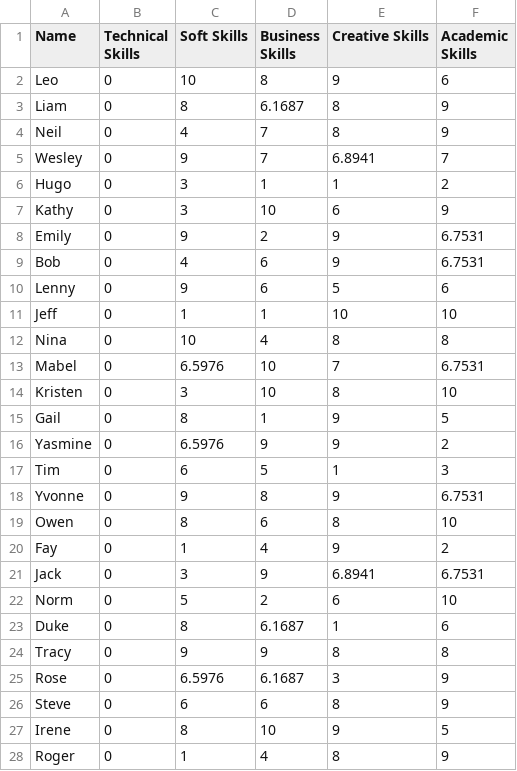
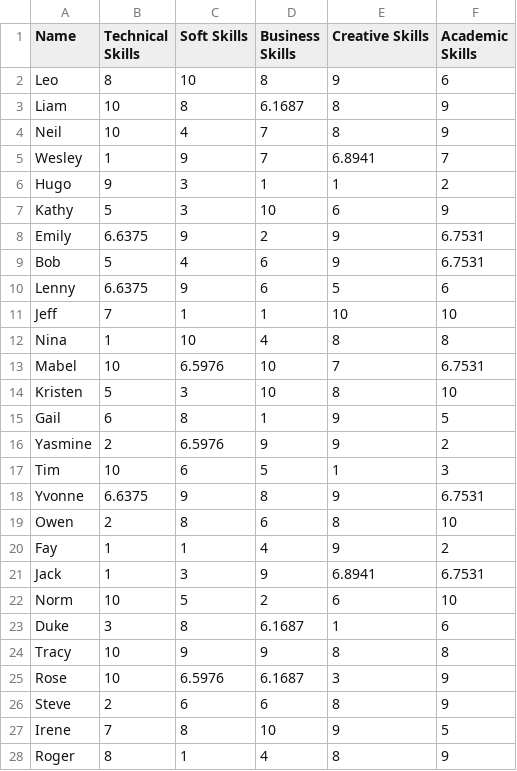
Before and after one commit to ksobhani509/computational-thinking-week-group-brobots, a CSV file: challenge_day4/Go_step2/data3.csv, drawn as a sheet; only a part is shown; the diff covers the shown part only.

```diff
--- a/challenge_day4/Go_step2/data3.csv
+++ b/challenge_day4/Go_step2/data3.csv
@@ -1,28 +1,28 @@
 Name,Technical Skills,Soft Skills,Business Skills,Creative Skills,Academic Skills
-Leo,0,10,8,9,6
-Liam,0,8,6.1687,8,9
-Neil,0,4,7,8,9
-Wesley,0,9,7,6.8941,7
-Hugo,0,3,1,1,2
-Kathy,0,3,10,6,9
-Emily,0,9,2,9,6.7531
-Bob,0,4,6,9,6.7531
-Lenny,0,9,6,5,6
-Jeff,0,1,1,10,10
-Nina,0,10,4,8,8
-Mabel,0,6.5976,10,7,6.7531
-Kristen,0,3,10,8,10
-Gail,0,8,1,9,5
-Yasmine,0,6.5976,9,9,2
-Tim,0,6,5,1,3
-Yvonne,0,9,8,9,6.7531
-Owen,0,8,6,8,10
-Fay,0,1,4,9,2
-Jack,0,3,9,6.8941,6.7531
-Norm,0,5,2,6,10
-Duke,0,8,6.1687,1,6
-Tracy,0,9,9,8,8
-Rose,0,6.5976,6.1687,3,9
-Steve,0,6,6,8,9
-Irene,0,8,10,9,5
-Roger,0,1,4,8,9
+Leo,8,10,8,9,6
+Liam,10,8,6.1687,8,9
+Neil,10,4,7,8,9
+Wesley,1,9,7,6.8941,7
+Hugo,9,3,1,1,2
+Kathy,5,3,10,6,9
+Emily,6.6375,9,2,9,6.7531
+Bob,5,4,6,9,6.7531
+Lenny,6.6375,9,6,5,6
+Jeff,7,1,1,10,10
+Nina,1,10,4,8,8
+Mabel,10,6.5976,10,7,6.7531
+Kristen,5,3,10,8,10
+Gail,6,8,1,9,5
+Yasmine,2,6.5976,9,9,2
+Tim,10,6,5,1,3
+Yvonne,6.6375,9,8,9,6.7531
+Owen,2,8,6,8,10
+Fay,1,1,4,9,2
+Jack,1,3,9,6.8941,6.7531
+Norm,10,5,2,6,10
+Duke,3,8,6.1687,1,6
+Tracy,10,9,9,8,8
+Rose,10,6.5976,6.1687,3,9
+Steve,2,6,6,8,9
+Irene,7,8,10,9,5
+Roger,8,1,4,8,9
```
Also changed, not shown: 73 edited cells elsewhere in this file, 1 other file.
